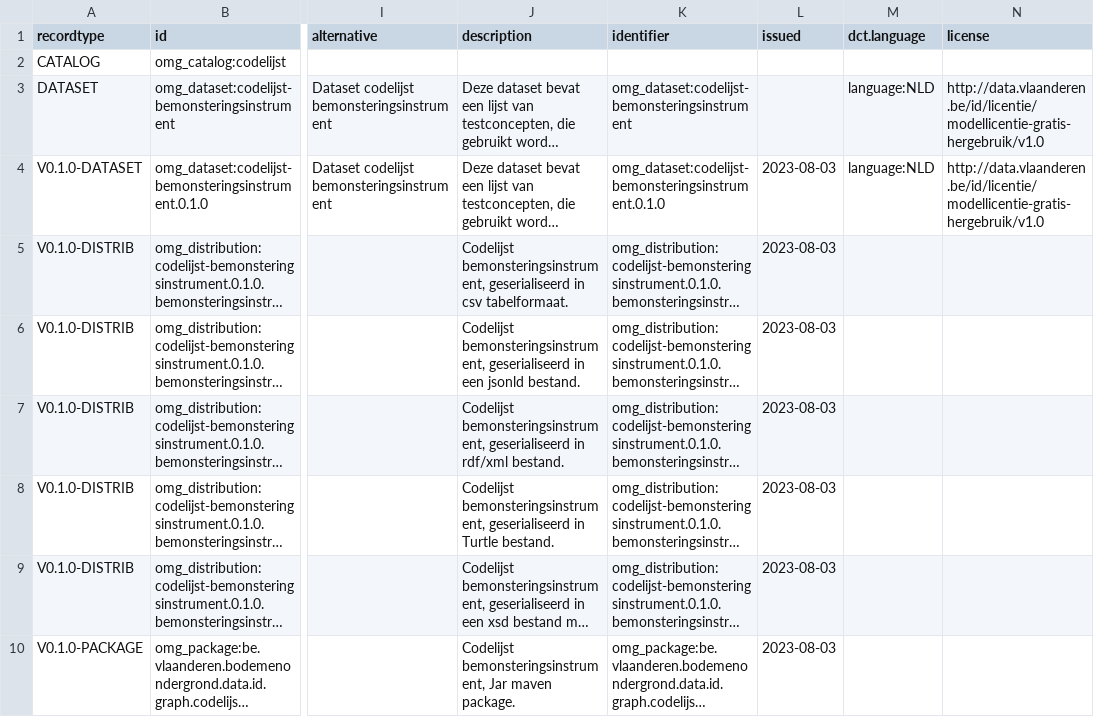
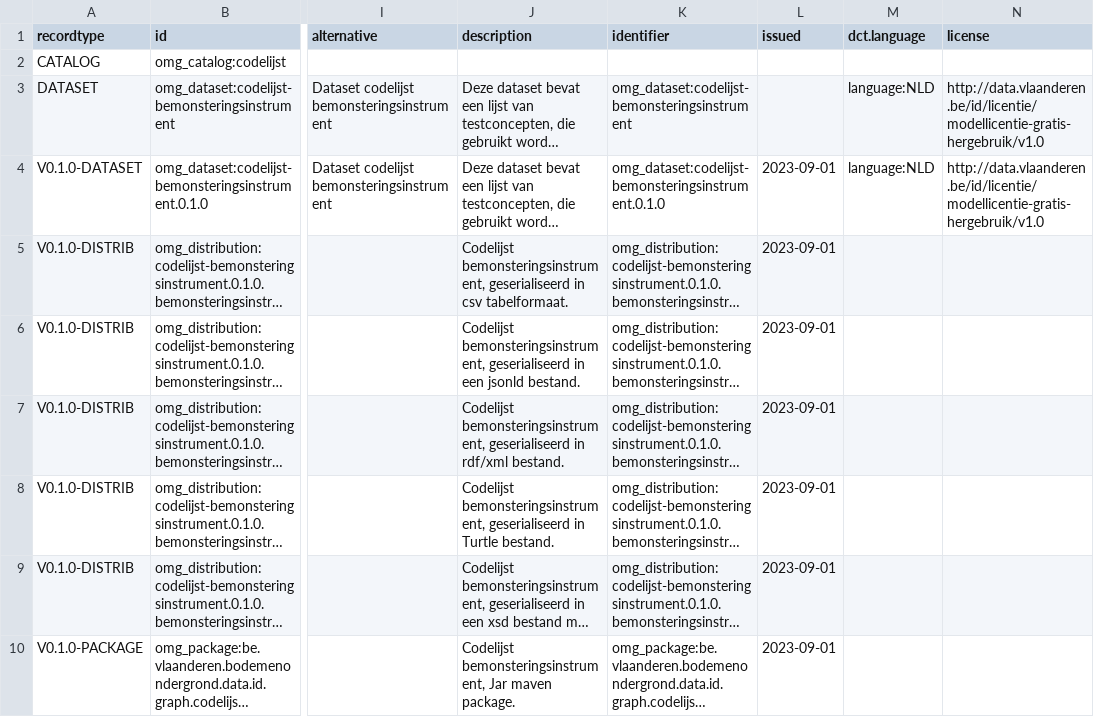
Before and after one commit to bodemenondergrond/codelijst-bemonsteringsinstrument, a CSV file: src/main/resources/be/vlaanderen/bodemenondergrond/data/id/catalog/codelijst-bemonsteringsinstrument/catalog.csv, drawn as a sheet; only a part is shown, gaps mark what is left out; long unchanged cells end in …; the diff names each change by its address in the sheet, - before the commit and + after, or states it on an @@ line.

```diff
--- a/src/main/resources/be/vlaanderen/bodemenondergrond/data/id/catalog/codelijst-bemonsteringsinstrument/catalog.csv
+++ b/src/main/resources/be/vlaanderen/bodemenondergrond/data/id/catalog/codelijst-bemonsteringsinstrument/catalog.csv
-L4:L10 (issued): 2023-08-03
+L4:L10 (issued): 2023-09-01
```
Also changed, not shown: src/main/resources/be/vlaanderen/bodemenondergrond/data/id/conceptscheme/bemonsteringsinstrument/bemonsteringsinstrument.csv, src/main/resources/be/vlaanderen/bodemenondergrond/data/id/dataset/codelijst-bemonsteringsinstrument/dataset.csv, 8 other files.
